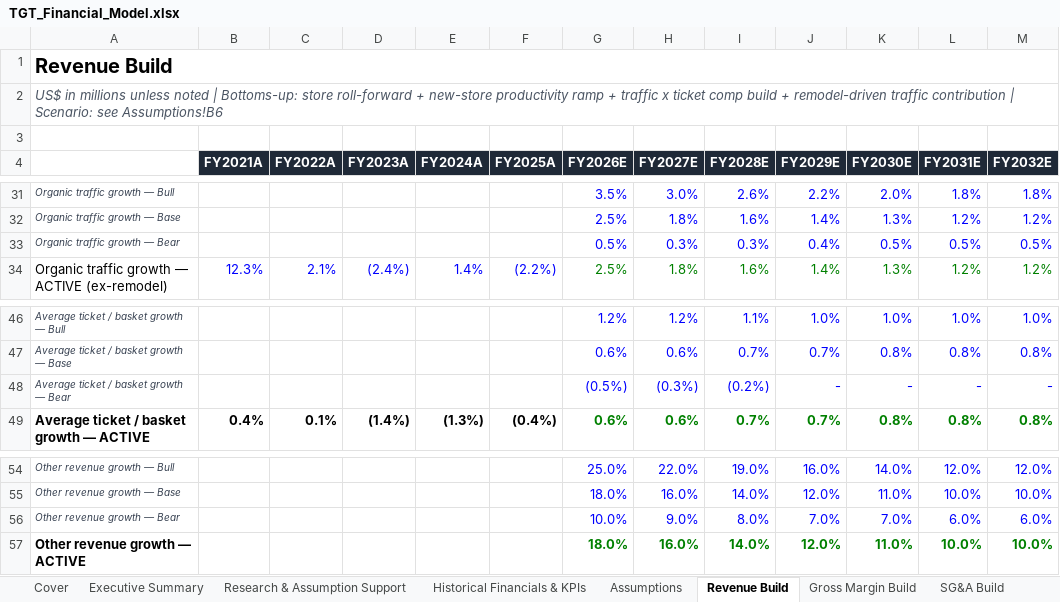
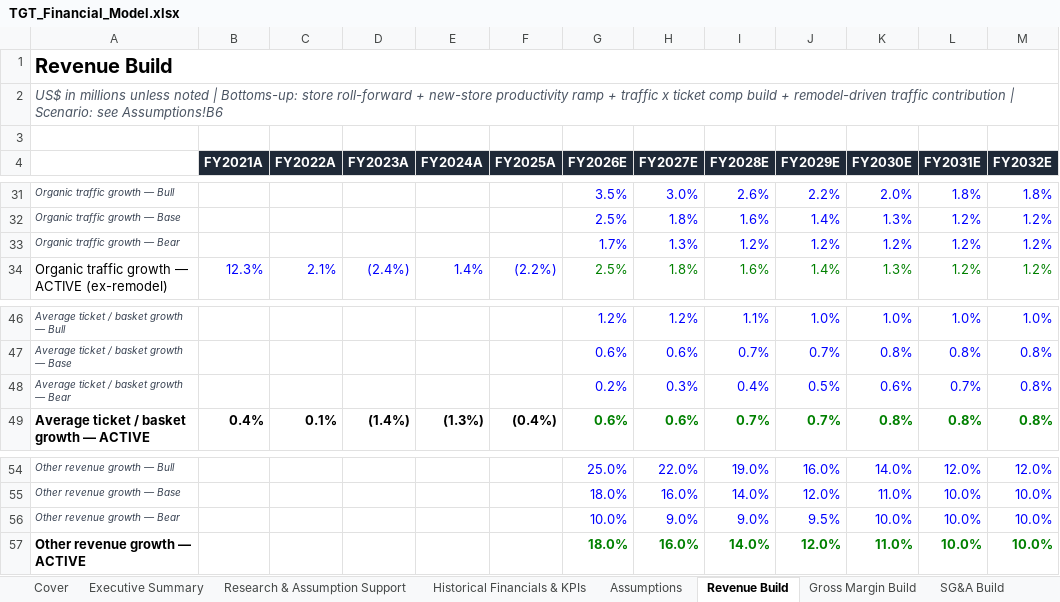
Before and after one commit to jasdeepnarang/jasdeep, an Excel workbook: TGT_Financial_Model.xlsx, sheet Revenue Build, drawn as a sheet; only a part is shown, gaps mark what is left out; values as stored, in another font and other column widths than the file's, no borders; the diff names each change by its address in the sheet, - before the commit and + after, or states it on an @@ line.

```diff
--- a/TGT_Financial_Model.xlsx (sheet Revenue Build)
+++ b/TGT_Financial_Model.xlsx (sheet Revenue Build)
-G33 (FY2026E): 0.5%
+G33 (FY2026E): 1.7%
-H33 (FY2027E): 0.3%
+H33 (FY2027E): 1.3%
-I33 (FY2028E): 0.3%
+I33 (FY2028E): 1.2%
-J33 (FY2029E): 0.4%
+J33 (FY2029E): 1.2%
-K33 (FY2030E): 0.5%
+K33 (FY2030E): 1.2%
-L33 (FY2031E): 0.5%
+L33 (FY2031E): 1.2%
-M33 (FY2032E): 0.5%
+M33 (FY2032E): 1.2%
-G48 (FY2026E): (0.5%)
+G48 (FY2026E): 0.2%
-H48 (FY2027E): (0.3%)
+H48 (FY2027E): 0.3%
-I48 (FY2028E): (0.2%)
+I48 (FY2028E): 0.4%
-J48 (FY2029E): -
+J48 (FY2029E): 0.5%
-K48 (FY2030E): -
+K48 (FY2030E): 0.6%
-L48 (FY2031E): -
+L48 (FY2031E): 0.7%
-M48 (FY2032E): -
+M48 (FY2032E): 0.8%
-I56 (FY2028E): 8.0%
+I56 (FY2028E): 9.0%
-J56 (FY2029E): 7.0%
+J56 (FY2029E): 9.5%
-K56 (FY2030E): 7.0%
+K56 (FY2030E): 10.0%
-L56 (FY2031E): 6.0%
+L56 (FY2031E): 10.0%
-M56 (FY2032E): 6.0%
+M56 (FY2032E): 10.0%
```
Also changed, not shown: sheet SG&A Build, sheet Scenario Analysis, sheet Working Capital Schedule, sheet Gross Margin Build, sheet Executive Summary, charts or pictures, 7 other files.
